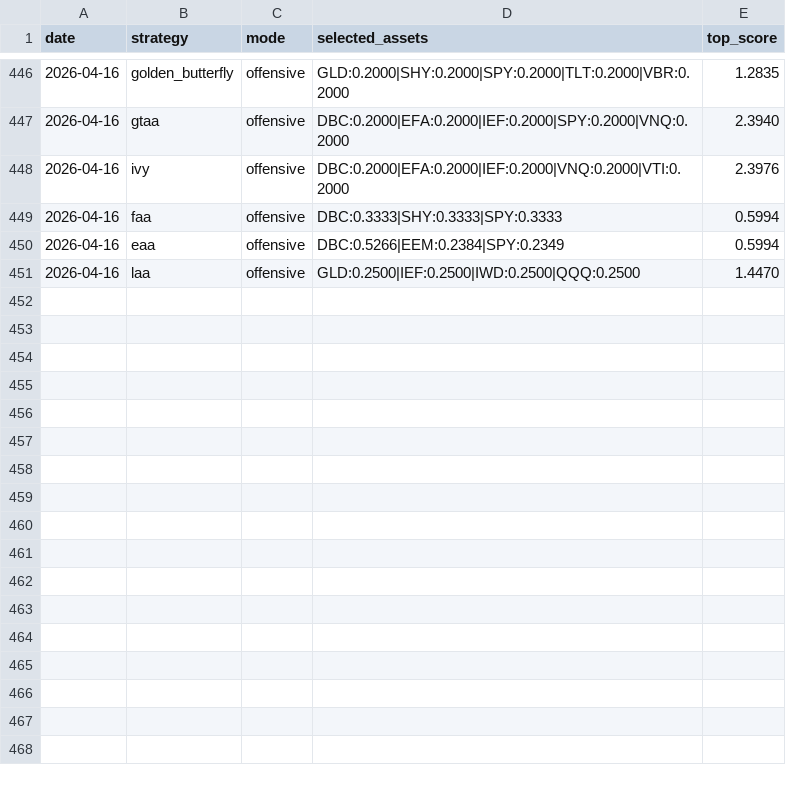
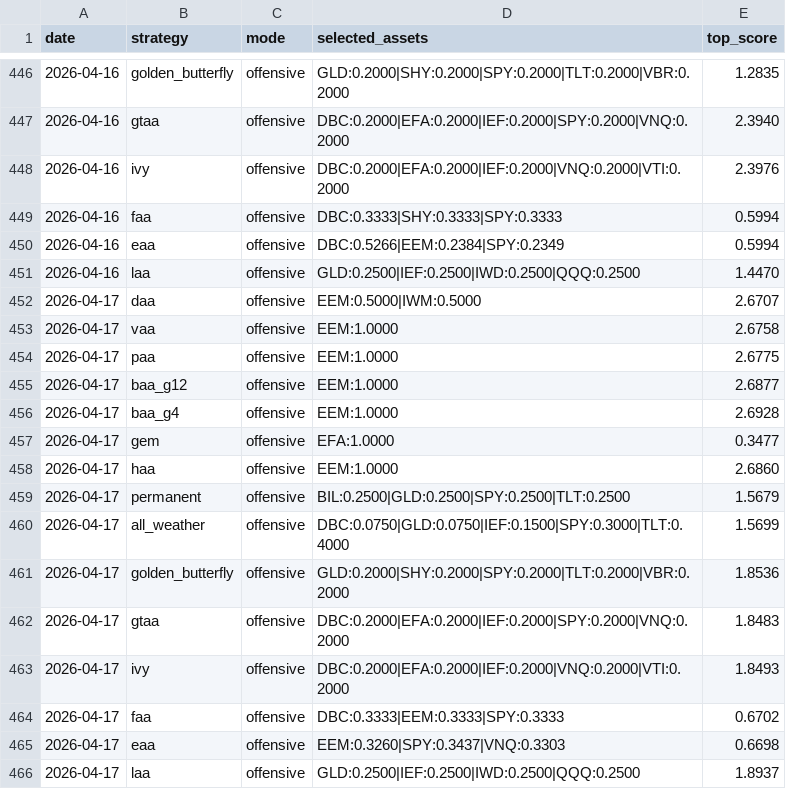
Before and after one commit to phj1120/classicQuant, a CSV file: data/strategy_signals.csv, drawn as a sheet; only a part is shown, gaps mark what is left out; the diff names each change by its address in the sheet, - before the commit and + after, or states it on an @@ line.

```diff
--- a/data/strategy_signals.csv
+++ b/data/strategy_signals.csv
+row 452: 2026-04-17 | daa | offensive | EEM:0.5000|IWM:0.5000 | 2.6707
+row 453: 2026-04-17 | vaa | offensive | EEM:1.0000 | 2.6758
+row 454: 2026-04-17 | paa | offensive | EEM:1.0000 | 2.6775
+row 455: 2026-04-17 | baa_g12 | offensive | EEM:1.0000 | 2.6877
+row 456: 2026-04-17 | baa_g4 | offensive | EEM:1.0000 | 2.6928
+row 457: 2026-04-17 | gem | offensive | EFA:1.0000 | 0.3477
+row 458: 2026-04-17 | haa | offensive | EEM:1.0000 | 2.6860
+row 459: 2026-04-17 | permanent | offensive | BIL:0.2500|GLD:0.2500|SPY:0.2500|TLT:0.2500 | 1.5679
+row 460: 2026-04-17 | all_weather | offensive | DBC:0.0750|GLD:0.0750|IEF:0.1500|SPY:0.3000|TLT:0.4000 | 1.5699
+row 461: 2026-04-17 | golden_butterfly | offensive | GLD:0.2000|SHY:0.2000|SPY:0.2000|TLT:0.2000|VBR:0.2000 | 1.8536
+row 462: 2026-04-17 | gtaa | offensive | DBC:0.2000|EFA:0.2000|IEF:0.2000|SPY:0.2000|VNQ:0.2000 | 1.8483
+row 463: 2026-04-17 | ivy | offensive | DBC:0.2000|EFA:0.2000|IEF:0.2000|VNQ:0.2000|VTI:0.2000 | 1.8493
+row 464: 2026-04-17 | faa | offensive | DBC:0.3333|EEM:0.3333|SPY:0.3333 | 0.6702
+row 465: 2026-04-17 | eaa | offensive | EEM:0.3260|SPY:0.3437|VNQ:0.3303 | 0.6698
+row 466: 2026-04-17 | laa | offensive | GLD:0.2500|IEF:0.2500|IWD:0.2500|QQQ:0.2500 | 1.8937
```
Also changed, not shown: data/holdings.csv, data/portfolio.csv, 6 other files.
